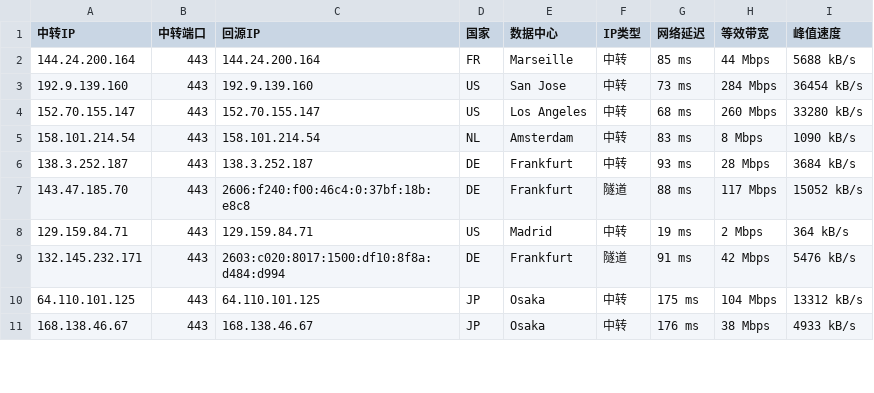
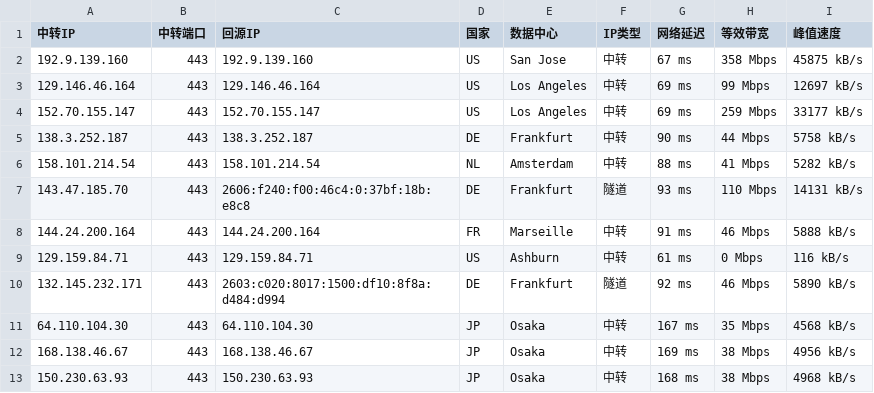
Before and after one commit to 520mmxx/CF-PROXYIP, a CSV file: latest.csv, drawn as a sheet; only a part is shown; the diff covers the shown part only.

```diff
--- a/latest.csv
+++ b/latest.csv
@@ -1,11 +1,13 @@
 中转IP,中转端口,回源IP,国家,数据中心,IP类型,网络延迟,等效带宽,峰值速度
-144.24.200.164,443,144.24.200.164,FR,Marseille,中转,85 ms,44 Mbps,5688 kB/s
-192.9.139.160,443,192.9.139.160,US,San Jose,中转,73 ms,284 Mbps,36454 kB/s
-152.70.155.147,443,152.70.155.147,US,Los Angeles,中转,68 ms,260 Mbps,33280 kB/s
-158.101.214.54,443,158.101.214.54,NL,Amsterdam,中转,83 ms,8 Mbps,1090 kB/s
-138.3.252.187,443,138.3.252.187,DE,Frankfurt,中转,93 ms,28 Mbps,3684 kB/s
-143.47.185.70,443,2606:f240:f00:46c4:0:37bf:18b:e8c8,DE,Frankfurt,隧道,88 ms,117 Mbps,15052 kB/s
-129.159.84.71,443,129.159.84.71,US,Madrid,中转,19 ms,2 Mbps,364 kB/s
-132.145.232.171,443,2603:c020:8017:1500:df10:8f8a:d484:d994,DE,Frankfurt,隧道,91 ms,42 Mbps,5476 kB/s
-64.110.101.125,443,64.110.101.125,JP,Osaka,中转,175 ms,104 Mbps,13312 kB/s
-168.138.46.67,443,168.138.46.67,JP,Osaka,中转,176 ms,38 Mbps,4933 kB/s
+192.9.139.160,443,192.9.139.160,US,San Jose,中转,67 ms,358 Mbps,45875 kB/s
+129.146.46.164,443,129.146.46.164,US,Los Angeles,中转,69 ms,99 Mbps,12697 kB/s
+152.70.155.147,443,152.70.155.147,US,Los Angeles,中转,69 ms,259 Mbps,33177 kB/s
+138.3.252.187,443,138.3.252.187,DE,Frankfurt,中转,90 ms,44 Mbps,5758 kB/s
+158.101.214.54,443,158.101.214.54,NL,Amsterdam,中转,88 ms,41 Mbps,5282 kB/s
+143.47.185.70,443,2606:f240:f00:46c4:0:37bf:18b:e8c8,DE,Frankfurt,隧道,93 ms,110 Mbps,14131 kB/s
+144.24.200.164,443,144.24.200.164,FR,Marseille,中转,91 ms,46 Mbps,5888 kB/s
+129.159.84.71,443,129.159.84.71,US,Ashburn,中转,61 ms,0 Mbps,116 kB/s
+132.145.232.171,443,2603:c020:8017:1500:df10:8f8a:d484:d994,DE,Frankfurt,隧道,92 ms,46 Mbps,5890 kB/s
+64.110.104.30,443,64.110.104.30,JP,Osaka,中转,167 ms,35 Mbps,4568 kB/s
+168.138.46.67,443,168.138.46.67,JP,Osaka,中转,169 ms,38 Mbps,4956 kB/s
+150.230.63.93,443,150.230.63.93,JP,Osaka,中转,168 ms,38 Mbps,4968 kB/s
```
Also changed, not shown: 4 added rows, 3 removed rows and 22 edited cells elsewhere in this file.
